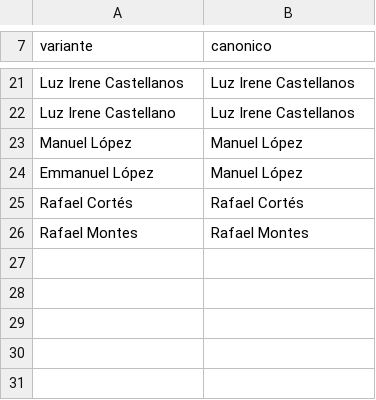
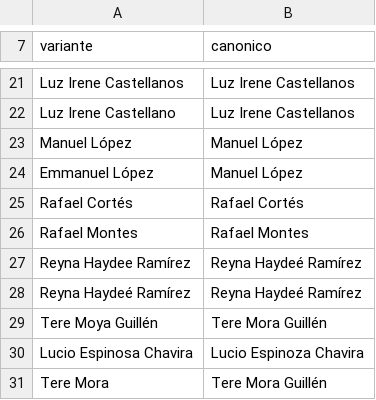
Before and after one commit to jmtoral/preguntas-mananera, a CSV file: config/canonico_periodistas.csv, drawn as a sheet; only a part is shown, gaps mark what is left out.

```diff
--- a/config/canonico_periodistas.csv
+++ b/config/canonico_periodistas.csv
@@ -26 +26,6 @@ Rafael Cortés,Rafael Cortés
 Rafael Montes,Rafael Montes
+Reyna Haydee Ramírez,Reyna Haydeé Ramírez
+Reyna Haydeé Ramírez,Reyna Haydeé Ramírez
+Tere Moya Guillén,Tere Mora Guillén
+Lucio Espinosa Chavira,Lucio Espinoza Chavira
+Tere Mora,Tere Mora Guillén
```
Also changed, not shown: 5 other files.
